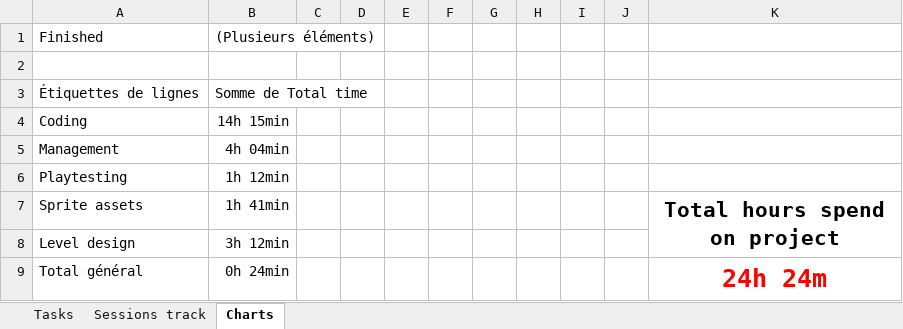
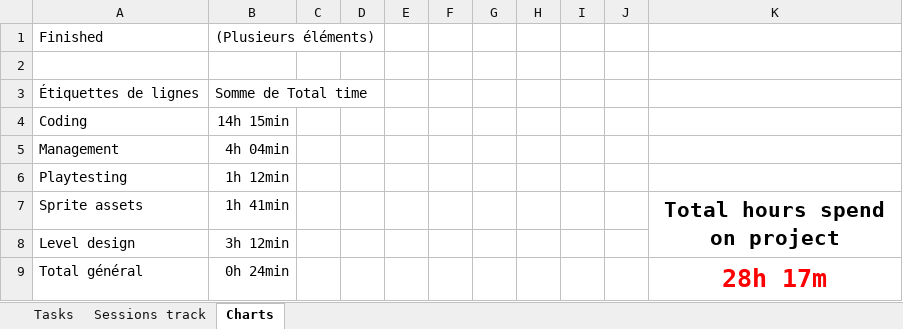
Before and after one commit to AdriKat2022/find-mocha, an Excel workbook: Time_Management.xlsx, sheet Charts, drawn as a sheet; values as stored, in another font and other column widths than the file's, no borders; charts and pictures not drawn; the diff names each change by its address in the sheet, - before the commit and + after, or states it on an @@ line.

```diff
--- a/Time_Management.xlsx (sheet Charts)
+++ b/Time_Management.xlsx (sheet Charts)
-K9: 24h 24m
+K9: 28h 17m
```
Also changed, not shown: sheet Sessions track, sheet Tasks.
